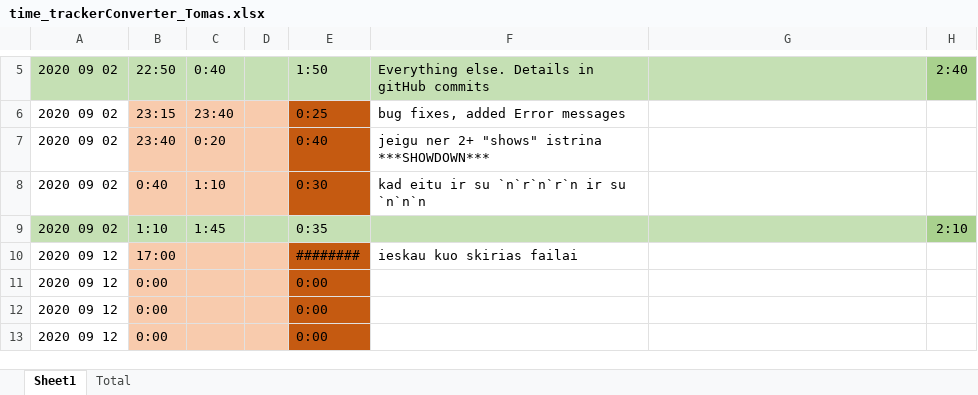
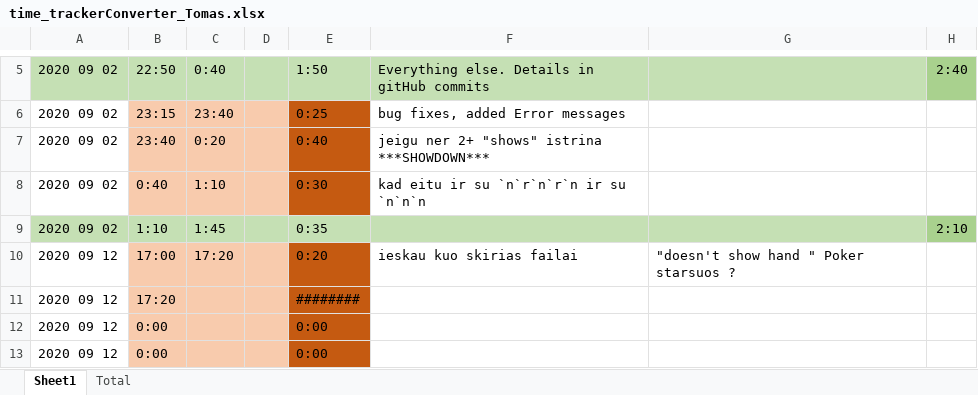
Before and after one commit to Fjalee/TrackerConverter, an Excel workbook: time_trackerConverter_Tomas.xlsx, sheet Sheet1, drawn as a sheet; only a part is shown, gaps mark what is left out; values as stored, in another font and other column widths than the file's, no borders; removed rows and columns are numbered as before the commit, all else as after; the diff names each change by its address in the sheet, - before the commit and + after, or states it on an @@ line.

Commit message:
excel

```diff
--- a/time_trackerConverter_Tomas.xlsx (sheet Sheet1)
+++ b/time_trackerConverter_Tomas.xlsx (sheet Sheet1)
+row 10: 2020 09 12 | 17:00 | 17:20 |  | 0:20 | ieskau kuo skirias failai | "doesn't show hand " Poker starsuos ?
-B11: 17:00
+B11: 17:20
-F11: ieskau kuo skirias failai
+F11: (empty)
-row 11: 2020 09 12 | 0:00 |  |  | 0:00
```
Also changed, not shown: formulas that keep their value.
